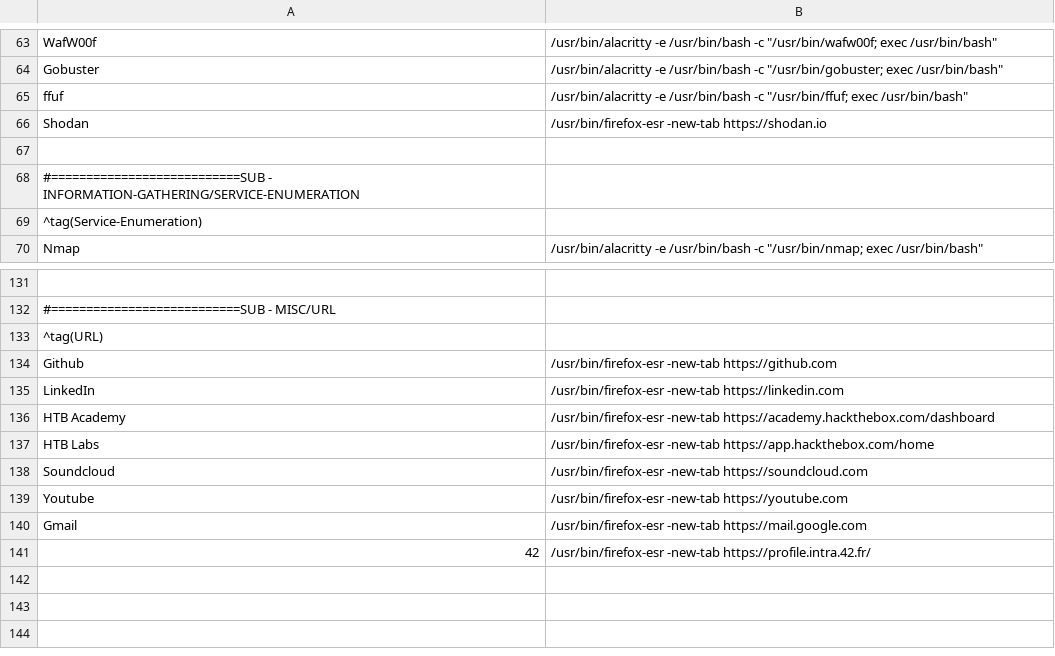
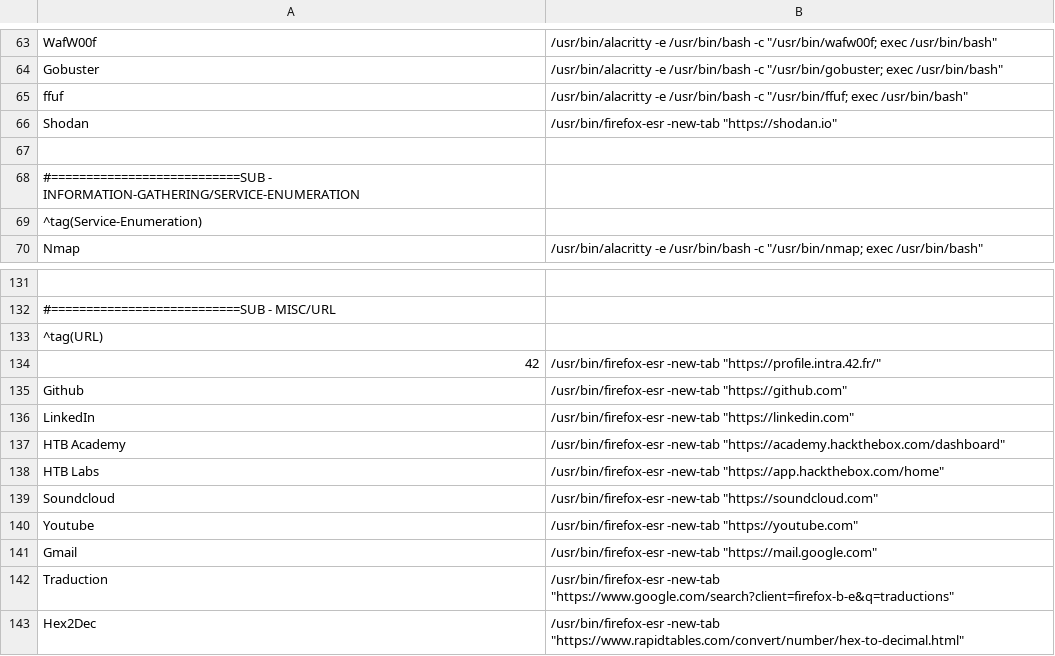
Before and after one commit to Skalyaev/a-setup, a CSV file: resource/gui/jgmenu/menu.csv, drawn as a sheet; only a part is shown, gaps mark what is left out; removed rows and columns are numbered as before the commit, all else as after; the diff names each change by its address in the sheet, - before the commit and + after, or states it on an @@ line.

```diff
--- a/resource/gui/jgmenu/menu.csv
+++ b/resource/gui/jgmenu/menu.csv
-B66: /usr/bin/firefox-esr -new-tab https://shodan.io
+B66: /usr/bin/firefox-esr -new-tab "https://shodan.io"
+row 134: 42 | /usr/bin/firefox-esr -new-tab "https://profile.intra.42.fr/"
-B135: /usr/bin/firefox-esr -new-tab https://github.com
+B135: /usr/bin/firefox-esr -new-tab "https://github.com"
-B136: /usr/bin/firefox-esr -new-tab https://linkedin.com
+B136: /usr/bin/firefox-esr -new-tab "https://linkedin.com"
-B137: /usr/bin/firefox-esr -new-tab https://academy.hackthebox.com/dashboard
+B137: /usr/bin/firefox-esr -new-tab "https://academy.hackthebox.com/dashboard"
-B138: /usr/bin/firefox-esr -new-tab https://app.hackthebox.com/home
+B138: /usr/bin/firefox-esr -new-tab "https://app.hackthebox.com/home"
-B139: /usr/bin/firefox-esr -new-tab https://soundcloud.com
+B139: /usr/bin/firefox-esr -new-tab "https://soundcloud.com"
-B140: /usr/bin/firefox-esr -new-tab https://youtube.com
+B140: /usr/bin/firefox-esr -new-tab "https://youtube.com"
-B141: /usr/bin/firefox-esr -new-tab https://mail.google.com
+B141: /usr/bin/firefox-esr -new-tab "https://mail.google.com"
-row 141: 42 | /usr/bin/firefox-esr -new-tab https://profile.intra.42.fr/
+row 142: Traduction | /usr/bin/firefox-esr -new-tab "https://www.google.com/search?client=firefox-b-e&q=traductions"
+row 143: Hex2Dec | /usr/bin/firefox-esr -new-tab "https://www.rapidtables.com/convert/number/hex-to-decimal.html"
```
Also changed, not shown: 4 other files.
